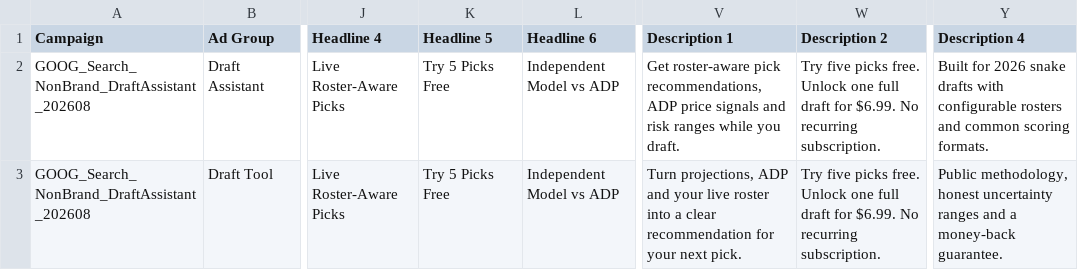
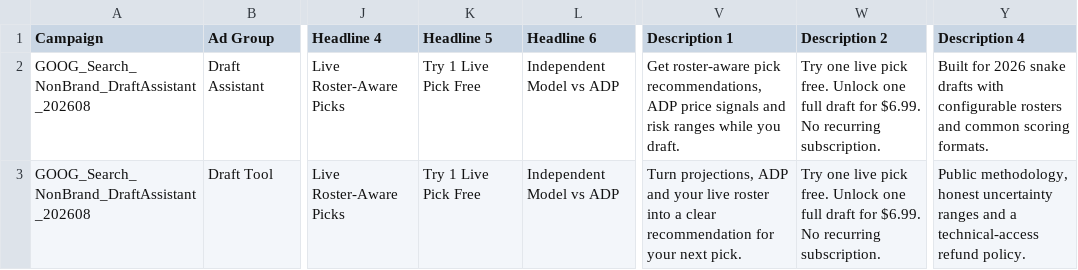
Before and after one commit to ryanthemaestro/overadp, a CSV file: marketing/google-ads/responsive-search-ads.csv, drawn as a sheet; only a part is shown, gaps mark what is left out; the diff names each change by its address in the sheet, - before the commit and + after, or states it on an @@ line.

Commit message:
Harden single-draft commerce and clean offer copy
Server-verify paid draft access, consume it only on explicit reset, authenticate Stripe flows, use verified checkout values for analytics, remove stale season pricing and scarcity copy, add customer policies, and tighten headers/CORS.

```diff
--- a/marketing/google-ads/responsive-search-ads.csv
+++ b/marketing/google-ads/responsive-search-ads.csv
-K2:K3 (Headline 5): Try 5 Picks Free
+K2:K3 (Headline 5): Try 1 Live Pick Free
-W2:W3 (Description 2): Try five picks free. Unlock…
+W2:W3 (Description 2): Try one live pick free. Unlock…
-Y3 (Description 4): …and a money-back guarantee.
+Y3 (Description 4): …and a technical-access refund policy.
```
Also changed, not shown: 33 other files.
